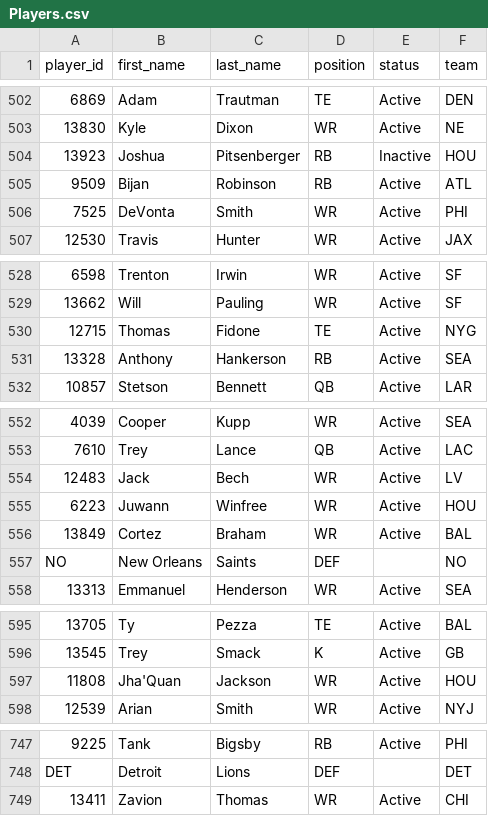
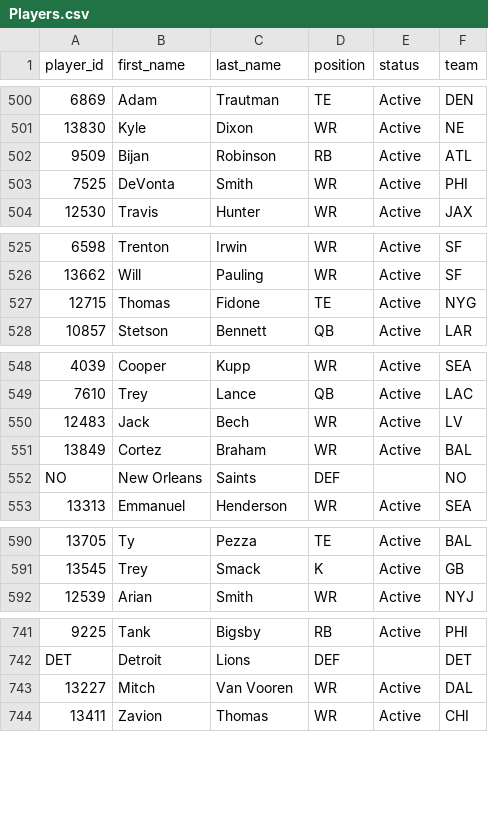
Before and after one commit to wrightc214-PBI/NCAA180-Sleeper, a CSV file: data/Players.csv, drawn as a sheet; only a part is shown, gaps mark what is left out; removed rows and columns are numbered as before the commit, all else as after; the diff covers the shown part only; the diff names each change by its address in the sheet, - before the commit and + after, or states it on an @@ line.

```diff
--- a/data/Players.csv
+++ b/data/Players.csv
-row 504: 13923 | Joshua | Pitsenberger | RB | Inactive | HOU
-row 531: 13328 | Anthony | Hankerson | RB | Active | SEA
-row 555: 6223 | Juwann | Winfree | WR | Active | HOU
-row 597: 11808 | Jha'Quan | Jackson | WR | Active | HOU
+row 743: 13227 | Mitch | Van Vooren | WR | Active | DAL
```
Also changed, not shown: 9 added rows, 10 removed rows and 13 edited cells elsewhere in this file, data/Rosters_Current.csv, 3 other files.
